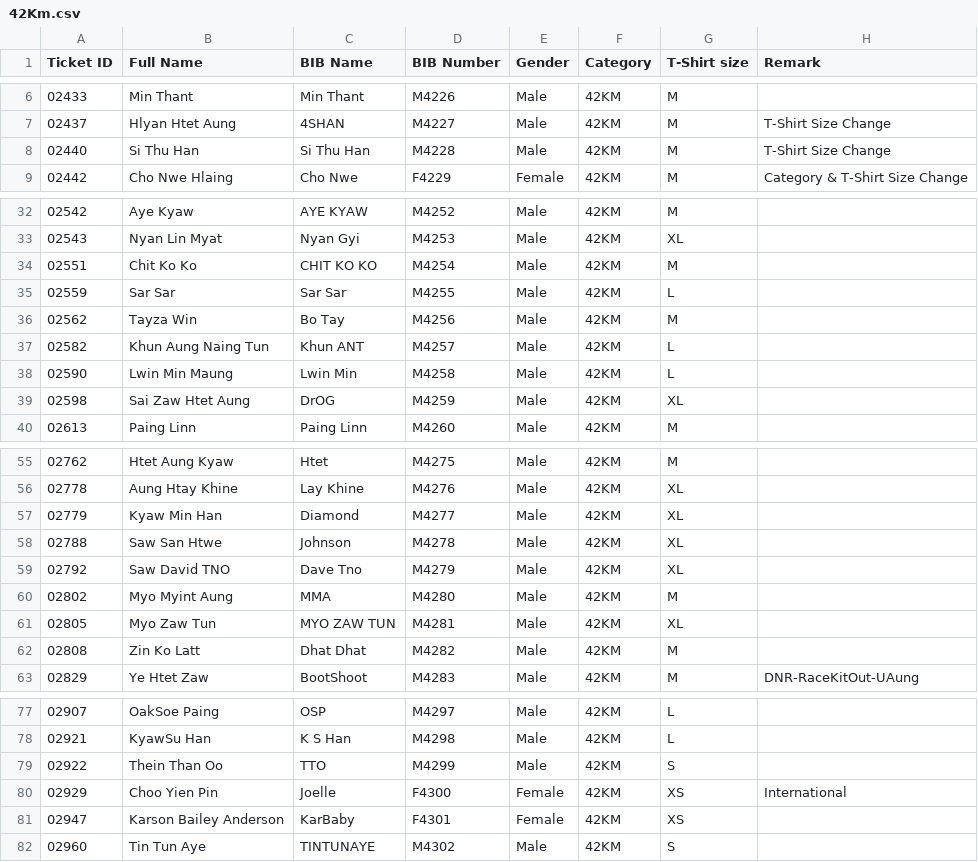
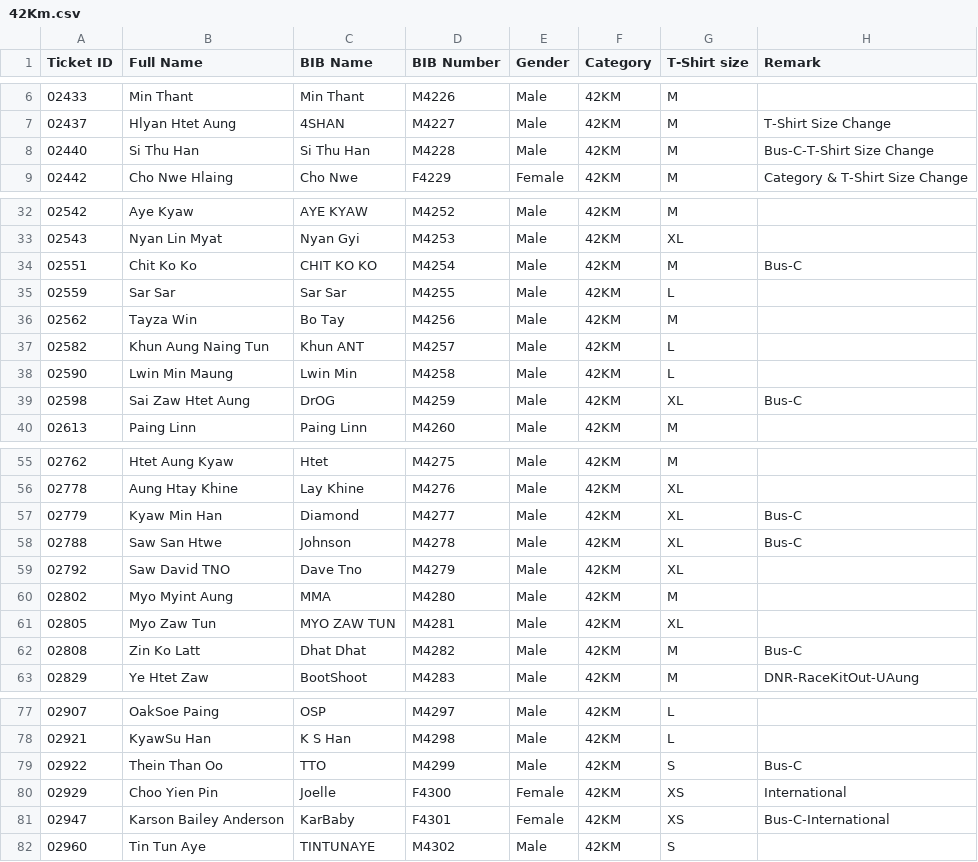
Before and after one commit to runderfulmyanmar-dotcom/bagan-marathon-2026, a CSV file: assets/42Km.csv, drawn as a sheet; only a part is shown, gaps mark what is left out; the diff covers the shown part only.

Commit message:
Update 42Km.csv

```diff
--- a/assets/42Km.csv
+++ b/assets/42Km.csv
@@ -7,3 +7,3 @@
 02437,Hlyan Htet Aung,4SHAN,M4227,Male,42KM,M,T-Shirt Size Change
-02440,Si Thu Han,Si Thu Han,M4228,Male,42KM,M,T-Shirt Size Change
+02440,Si Thu Han,Si Thu Han,M4228,Male,42KM,M,Bus-C-T-Shirt Size Change
 02442,Cho Nwe Hlaing,Cho Nwe,F4229,Female,42KM,M,Category & T-Shirt Size Change
@@ -33,3 +33,3 @@
 02543,Nyan Lin Myat,Nyan Gyi,M4253,Male,42KM,XL,
-02551,Chit Ko Ko,CHIT KO KO,M4254,Male,42KM,M,
+02551,Chit Ko Ko,CHIT KO KO,M4254,Male,42KM,M,Bus-C
 02559,Sar Sar,Sar Sar,M4255,Male,42KM,L,
@@ -38,3 +38,3 @@
 02590,Lwin Min Maung,Lwin Min,M4258,Male,42KM,L,
-02598,Sai Zaw Htet Aung,DrOG,M4259,Male,42KM,XL,
+02598,Sai Zaw Htet Aung,DrOG,M4259,Male,42KM,XL,Bus-C
 02613,Paing Linn,Paing Linn,M4260,Male,42KM,M,
@@ -56,4 +56,4 @@
 02778,Aung Htay Khine,Lay Khine,M4276,Male,42KM,XL,
-02779,Kyaw Min Han,Diamond,M4277,Male,42KM,XL,
-02788,Saw San Htwe,Johnson,M4278,Male,42KM,XL,
+02779,Kyaw Min Han,Diamond,M4277,Male,42KM,XL,Bus-C
+02788,Saw San Htwe,Johnson,M4278,Male,42KM,XL,Bus-C
 02792,Saw David TNO,Dave Tno,M4279,Male,42KM,XL,
@@ -61,3 +61,3 @@
 02805,Myo Zaw Tun,MYO ZAW TUN,M4281,Male,42KM,XL,
-02808,Zin Ko Latt,Dhat Dhat,M4282,Male,42KM,M,
+02808,Zin Ko Latt,Dhat Dhat,M4282,Male,42KM,M,Bus-C
 02829,Ye Htet Zaw,BootShoot,M4283,Male,42KM,M,DNR-RaceKitOut-UAung
@@ -78,5 +78,5 @@
 02921,KyawSu Han,K S Han,M4298,Male,42KM,L,
-02922,Thein Than Oo,TTO,M4299,Male,42KM,S,
+02922,Thein Than Oo,TTO,M4299,Male,42KM,S,Bus-C
 02929,Choo Yien Pin,Joelle,F4300,Female,42KM,XS,International
-02947,Karson Bailey Anderson,KarBaby,F4301,Female,42KM,XS,
+02947,Karson Bailey Anderson,KarBaby,F4301,Female,42KM,XS,Bus-C-International
 02960,Tin Tun Aye,TINTUNAYE,M4302,Male,42KM,S,
```
Also changed, not shown: 3 edited cells elsewhere in this file.
